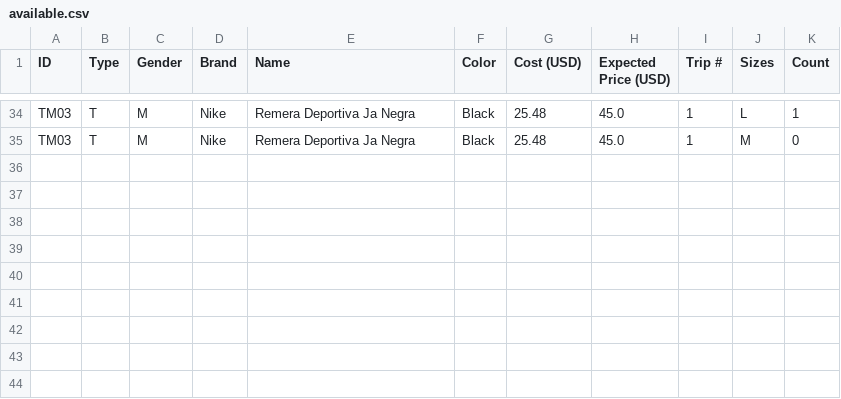
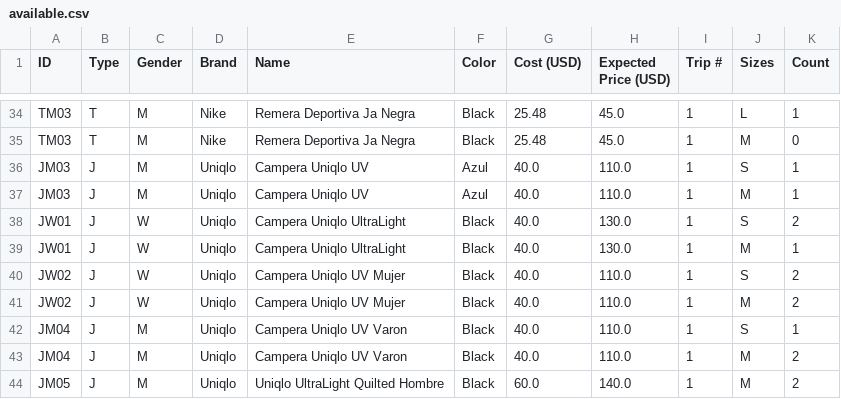
Before and after one commit to mica-92/fily_private, a CSV file: available.csv, drawn as a sheet; only a part is shown, gaps mark what is left out; the diff names each change by its address in the sheet, - before the commit and + after, or states it on an @@ line.

```diff
--- a/available.csv
+++ b/available.csv
+row 36: JM03 | J | M | Uniqlo | Campera Uniqlo UV | Azul | 40.0 | 110.0 | 1 | S | 1
+row 37: JM03 | J | M | Uniqlo | Campera Uniqlo UV | Azul | 40.0 | 110.0 | 1 | M | 1
+row 38: JW01 | J | W | Uniqlo | Campera Uniqlo UltraLight | Black | 40.0 | 130.0 | 1 | S | 2
+row 39: JW01 | J | W | Uniqlo | Campera Uniqlo UltraLight | Black | 40.0 | 130.0 | 1 | M | 1
+row 40: JW02 | J | W | Uniqlo | Campera Uniqlo UV Mujer | Black | 40.0 | 110.0 | 1 | S | 2
+row 41: JW02 | J | W | Uniqlo | Campera Uniqlo UV Mujer | Black | 40.0 | 110.0 | 1 | M | 2
+row 42: JM04 | J | M | Uniqlo | Campera Uniqlo UV Varon | Black | 40.0 | 110.0 | 1 | S | 1
+row 43: JM04 | J | M | Uniqlo | Campera Uniqlo UV Varon | Black | 40.0 | 110.0 | 1 | M | 2
+row 44: JM05 | J | M | Uniqlo | Uniqlo UltraLight Quilted Hombre | Black | 60.0 | 140.0 | 1 | M | 2
```
Also changed, not shown: products.csv, 11 other files.
